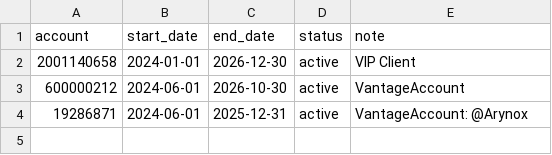
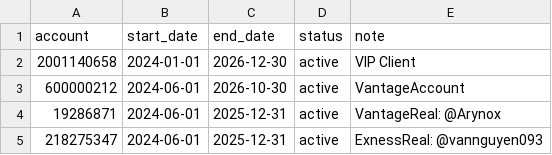
Before and after one commit to nguyenndn/ea-accounts, a CSV file: accounts.csv, drawn as a sheet.

Commit message:
Update account notes for VantageAccount and add ExnessReal

```diff
--- a/accounts.csv
+++ b/accounts.csv
@@ -3,2 +3,3 @@ account,start_date,end_date,status,note
 600000212,2024-06-01,2026-10-30,active,VantageAccount
-19286871,2024-06-01,2025-12-31,active,VantageAccount: @Arynox
+19286871,2024-06-01,2025-12-31,active,VantageReal: @Arynox
+218275347,2024-06-01,2025-12-31,active,ExnessReal: @vannguyen093
```
